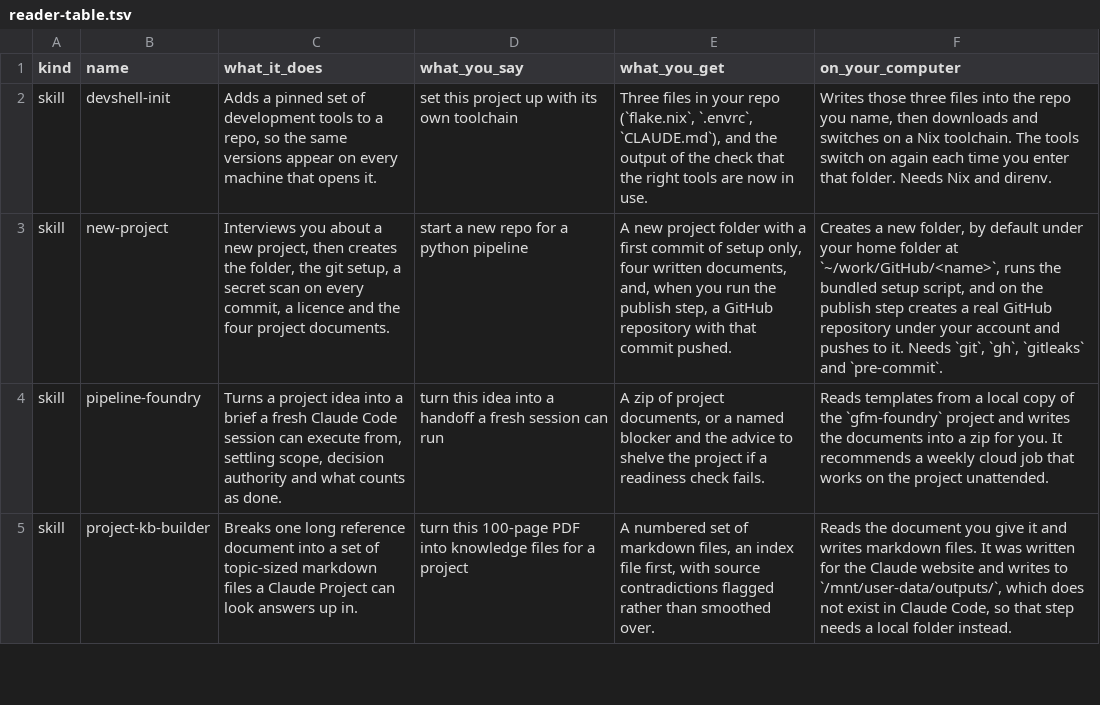
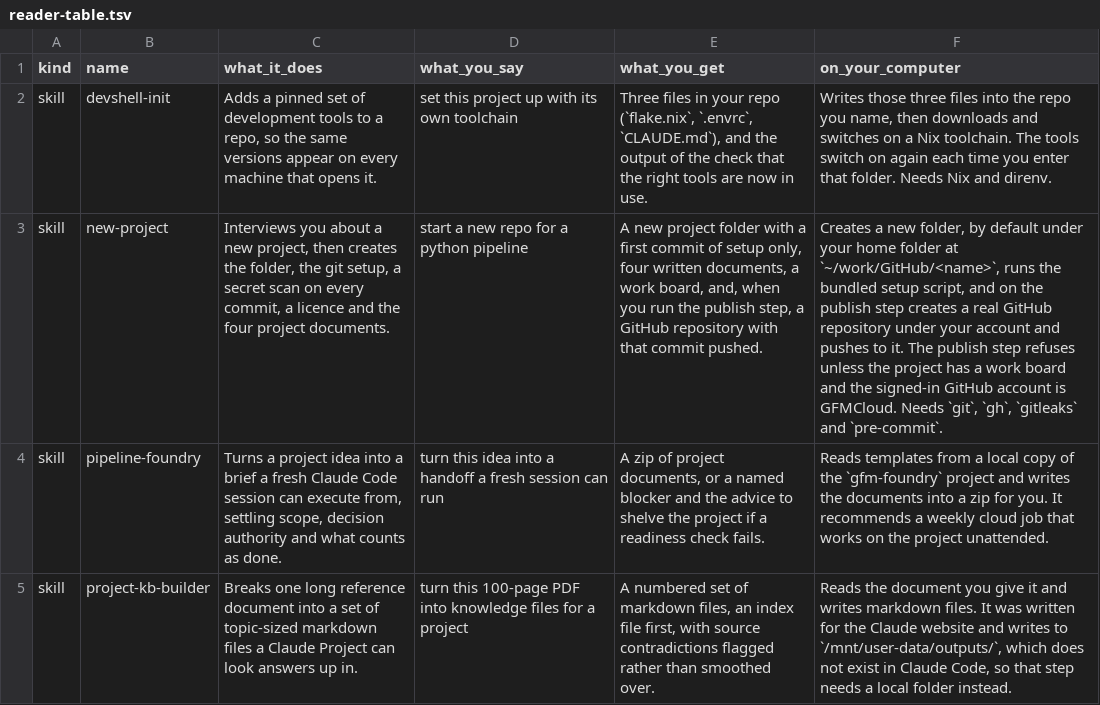
Before and after one commit to GFMCloud/skill-library, a TSV file: plugins/project-starters/reader-table.tsv, drawn as a sheet; only a part is shown; the diff names each change by its address in the sheet, - before the commit and + after, or states it on an @@ line.

```diff
--- a/plugins/project-starters/reader-table.tsv
+++ b/plugins/project-starters/reader-table.tsv
-E3 (what_you_get): …written documents, and, when…
+E3 (what_you_get): …written documents, a work board, and, when…
-F3 (on_your_computer): …to it. Needs `git`,…
+F3 (on_your_computer): …to it. The publish step refuses unless the project has a work board and the signed-in GitHub account is GFMCloud. Needs `git`,…
```
Also changed, not shown: plugins/turn-reduction/reader-table.tsv, 33 other files.
